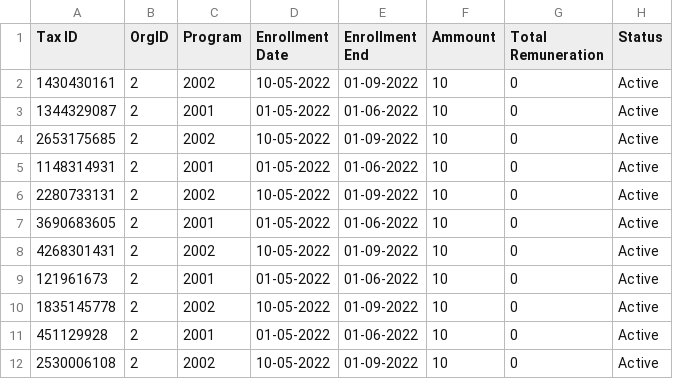
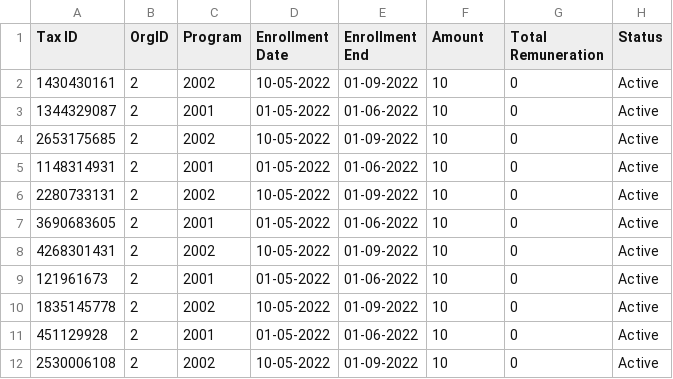
Before and after one commit to shibutf/openg2p-erp, a CSV file: samples/beneficiaries.csv, drawn as a sheet.

Commit message:
Corrected column header.

```diff
--- a/samples/beneficiaries.csv
+++ b/samples/beneficiaries.csv
@@ -1,2 +1,2 @@
-Tax ID,OrgID,Program,Enrollment Date,Enrollment End,Ammount,Total Remuneration,Status
+Tax ID,OrgID,Program,Enrollment Date,Enrollment End,Amount,Total Remuneration,Status
 1430430161,2,2002,10-05-2022,01-09-2022,10,0,Active
```
